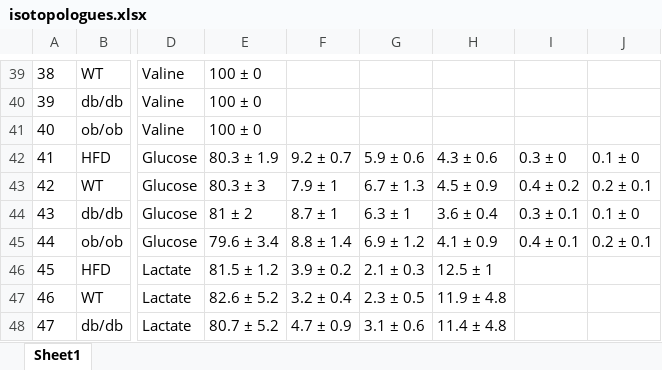
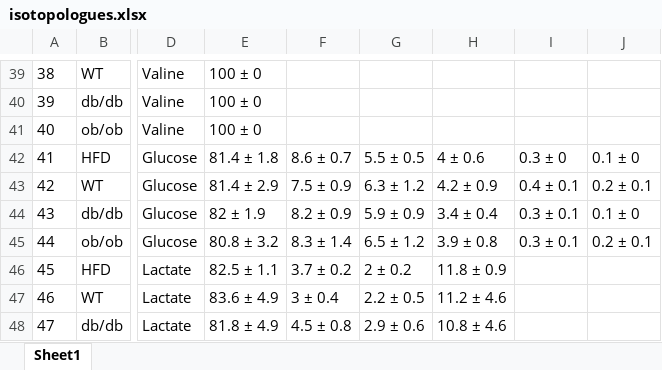
Before and after one commit to yuanboFaith/flux-model-energy-metabolism, an Excel workbook: isotopologues.xlsx, sheet Sheet1, drawn as a sheet; only a part is shown, gaps mark what is left out; values as stored, in another font and other column widths than the file's, no borders; the diff covers the shown part only; the diff names each change by its address in the sheet, - before the commit and + after, or states it on an @@ line.

```diff
--- a/isotopologues.xlsx (sheet Sheet1)
+++ b/isotopologues.xlsx (sheet Sheet1)
-E42: 80.3 ± 1.9
+E42: 81.4 ± 1.8
-F42: 9.2 ± 0.7
+F42: 8.6 ± 0.7
-G42: 5.9 ± 0.6
+G42: 5.5 ± 0.5
-H42: 4.3 ± 0.6
+H42: 4 ± 0.6
-E43: 80.3 ± 3
+E43: 81.4 ± 2.9
-F43: 7.9 ± 1
+F43: 7.5 ± 0.9
-G43: 6.7 ± 1.3
+G43: 6.3 ± 1.2
-H43: 4.5 ± 0.9
+H43: 4.2 ± 0.9
-I43: 0.4 ± 0.2
+I43: 0.4 ± 0.1
-E44: 81 ± 2
+E44: 82 ± 1.9
-F44: 8.7 ± 1
+F44: 8.2 ± 0.9
-G44: 6.3 ± 1
+G44: 5.9 ± 0.9
-H44: 3.6 ± 0.4
+H44: 3.4 ± 0.4
-E45: 79.6 ± 3.4
+E45: 80.8 ± 3.2
-F45: 8.8 ± 1.4
+F45: 8.3 ± 1.4
-G45: 6.9 ± 1.2
+G45: 6.5 ± 1.2
-H45: 4.1 ± 0.9
+H45: 3.9 ± 0.8
-I45: 0.4 ± 0.1
+I45: 0.3 ± 0.1
-E46: 81.5 ± 1.2
+E46: 82.5 ± 1.1
-F46: 3.9 ± 0.2
+F46: 3.7 ± 0.2
-G46: 2.1 ± 0.3
+G46: 2 ± 0.2
-H46: 12.5 ± 1
+H46: 11.8 ± 0.9
-E47: 82.6 ± 5.2
+E47: 83.6 ± 4.9
-F47: 3.2 ± 0.4
+F47: 3 ± 0.4
-G47: 2.3 ± 0.5
+G47: 2.2 ± 0.5
-H47: 11.9 ± 4.8
+H47: 11.2 ± 4.6
-E48: 80.7 ± 5.2
+E48: 81.8 ± 4.9
-F48: 4.7 ± 0.9
+F48: 4.5 ± 0.8
-G48: 3.1 ± 0.6
+G48: 2.9 ± 0.6
-H48: 11.4 ± 4.8
+H48: 10.8 ± 4.6
```
Also changed, not shown: 39 edited cells elsewhere in this sheet, body composition.xlsx, data_13CO2_mouseID_paper.xlsx, 22 other files.
